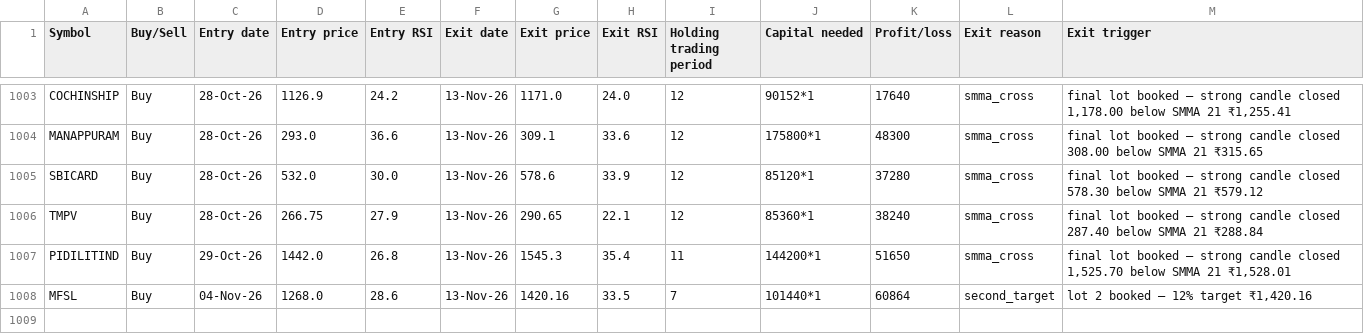
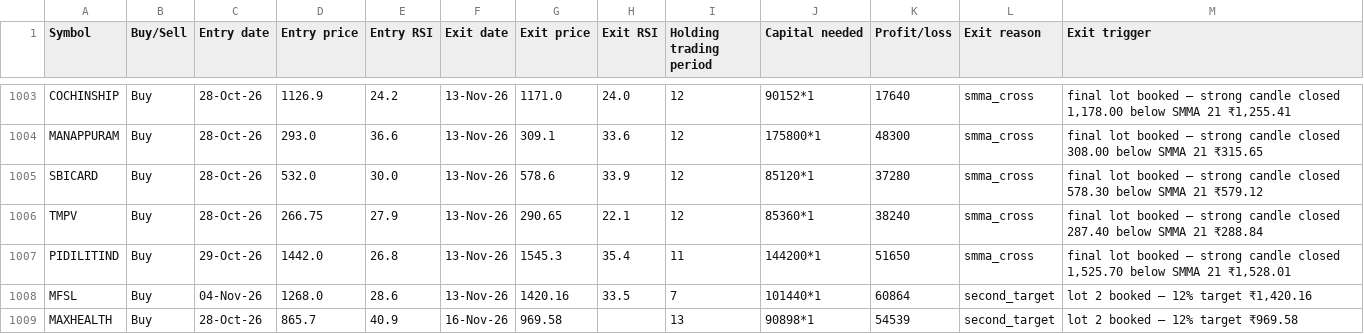
Before and after one commit to AbhilashMunnur/oi-with-stocks, a CSV file: data/rsi_candle_3lot_paper_trades.csv, drawn as a sheet; only a part is shown, gaps mark what is left out.

```diff
--- a/data/rsi_candle_3lot_paper_trades.csv
+++ b/data/rsi_candle_3lot_paper_trades.csv
@@ -1008 +1008,2 @@ PIDILITIND,Buy,29-Oct-26,1442.0,26.8,13-Nov-26,1545.3,35.4,11,144200*1,51650,smm
 MFSL,Buy,04-Nov-26,1268.0,28.6,13-Nov-26,1420.16,33.5,7,101440*1,60864,second_target,"lot 2 booked — 12% target ₹1,420.16"
+MAXHEALTH,Buy,28-Oct-26,865.7,40.9,16-Nov-26,969.58,,13,90898*1,54539,second_target,lot 2 booked — 12% target ₹969.58
```
Also changed, not shown: data/rsi_candle_3m_2w_paper_trades.csv, 5 other files.
